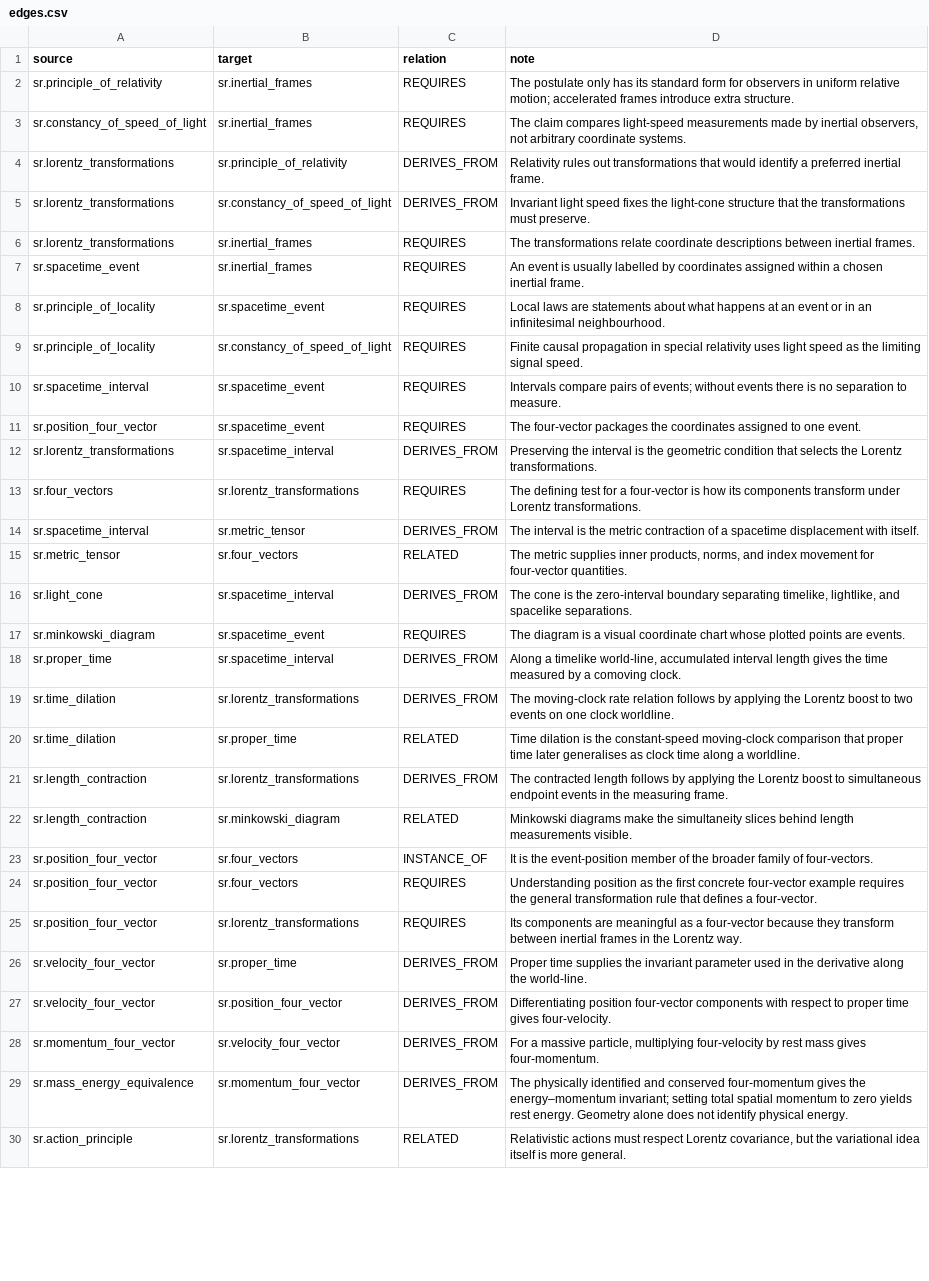
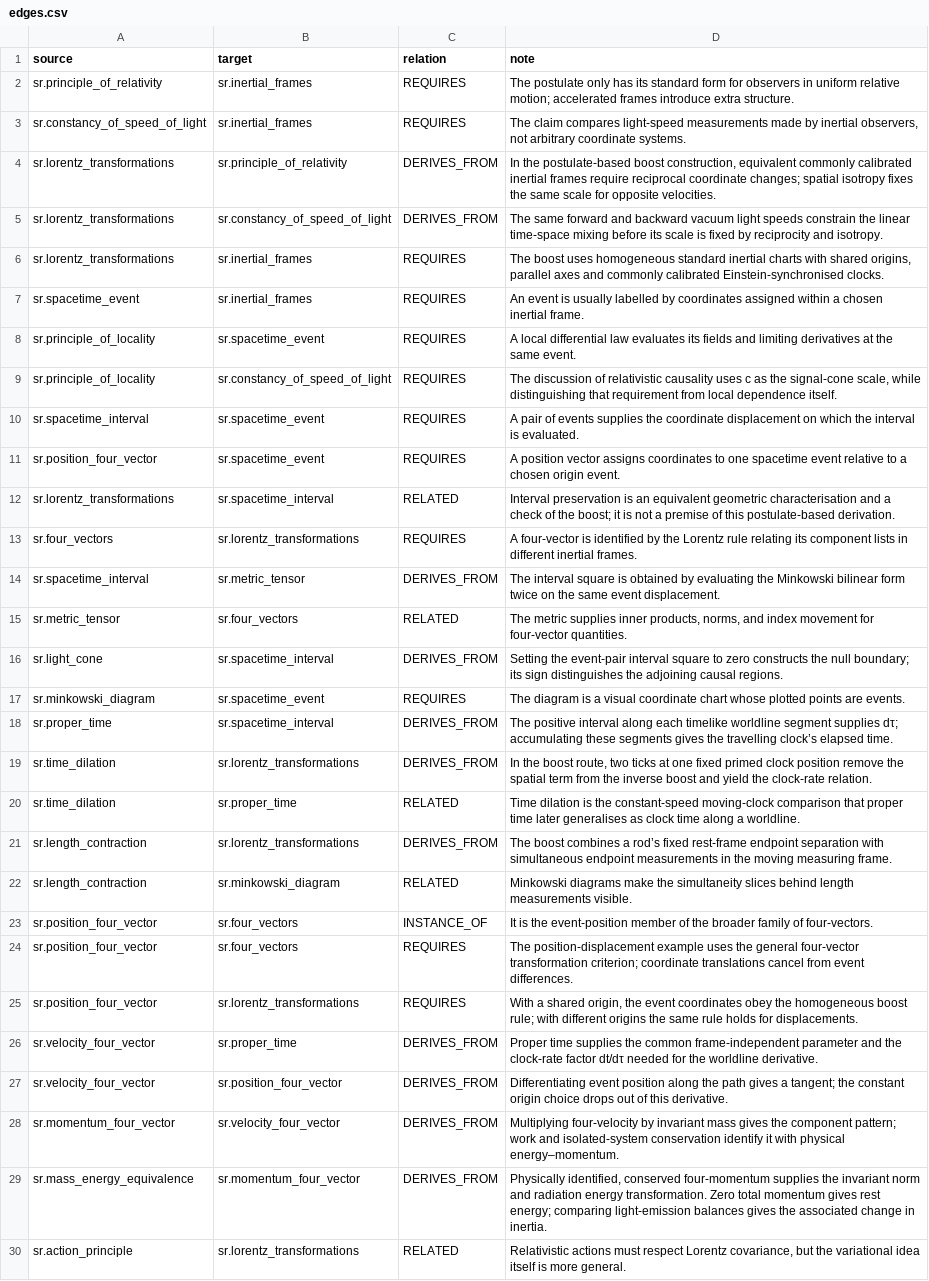
Before and after one commit to ipoole/sr-kg, a CSV file: domains/sr/data/edges.csv, drawn as a sheet; only a part is shown; the diff covers the shown part only; the diff names each change by its address in the sheet, - before the commit and + after, or states it on an @@ line.

Commit message:
Revise Maths and SR content for statement-led teaching and reading trees
Review both Maths modules and all five SR modules at teaching expansivity 70. Add concise block statements, meaningful titles, Definition and Explanation coverage, consolidated kinds and optional Advanced treatments. Develop derivations that explicitly combine their graph dependencies, with particular care for rest energy, field variation, electromagnetism, conservation and radiation-reaction scope.

Support precise concept-block references and previews, align prerequisite edges and SI notation, and add primary-source support. Preserve canonical content identities, local clarification paths, study questions, artwork and personal-data anchors. Refresh tutorial narration and authoring guidance, and capture remaining presentation review issues.

Validation: 774 unit tests and all 405 browser cases pass, including all three tutorials on desktop and phone. Rebuild the ignored SR+Maths viewer locally; generated HTML remains outside Git.

```diff
--- a/domains/sr/data/edges.csv
+++ b/domains/sr/data/edges.csv
-D4 (note): Relativity rules out transformations that would identify a preferred inertial frame.
+D4 (note): In the postulate-based boost construction, equivalent commonly calibrated inertial frames require reciprocal coordinate changes; spatial isotropy fixes the same scale for opposite velocities.
-D5 (note): Invariant light speed fixes the light-cone structure that the transformations must preserve.
+D5 (note): The same forward and backward vacuum light speeds constrain the linear time-space mixing before its scale is fixed by reciprocity and isotropy.
-D6 (note): The transformations relate coordinate descriptions between inertial frames.
+D6 (note): The boost uses homogeneous standard inertial charts with shared origins, parallel axes and commonly calibrated Einstein-synchronised clocks.
-D8 (note): Local laws are statements about what happens at an event or in an infinitesimal neighbourhood.
+D8 (note): A local differential law evaluates its fields and limiting derivatives at the same event.
-D9 (note): Finite causal propagation in special relativity uses light speed as the limiting signal speed.
+D9 (note): The discussion of relativistic causality uses c as the signal-cone scale, while distinguishing that requirement from local dependence itself.
-D10 (note): Intervals compare pairs of events; without events there is no separation to measure.
+D10 (note): A pair of events supplies the coordinate displacement on which the interval is evaluated.
-D11 (note): The four-vector packages the coordinates assigned to one event.
+D11 (note): A position vector assigns coordinates to one spacetime event relative to a chosen origin event.
-C12 (relation): DERIVES_FROM
+C12 (relation): RELATED
-D12 (note): Preserving the interval is the geometric condition that selects the Lorentz transformations.
+D12 (note): Interval preservation is an equivalent geometric characterisation and a check of the boost; it is not a premise of this postulate-based derivation.
-D13 (note): The defining test for a four-vector is how its components transform under Lorentz transformations.
+D13 (note): A four-vector is identified by the Lorentz rule relating its component lists in different inertial frames.
-D14 (note): The interval is the metric contraction of a spacetime displacement with itself.
+D14 (note): The interval square is obtained by evaluating the Minkowski bilinear form twice on the same event displacement.
-D16 (note): The cone is the zero-interval boundary separating timelike, lightlike, and spacelike separations.
+D16 (note): Setting the event-pair interval square to zero constructs the null boundary; its sign distinguishes the adjoining causal regions.
-D18 (note): Along a timelike world-line, accumulated interval length gives the time measured by a comoving clock.
+D18 (note): The positive interval along each timelike worldline segment supplies dτ; accumulating these segments gives the travelling clock’s elapsed time.
-D19 (note): The moving-clock rate relation follows by applying the Lorentz boost to two events on one clock worldline.
+D19 (note): In the boost route, two ticks at one fixed primed clock position remove the spatial term from the inverse boost and yield the clock-rate relation.
-D21 (note): The contracted length follows by applying the Lorentz boost to simultaneous endpoint events in the measuring frame.
+D21 (note): The boost combines a rod’s fixed rest-frame endpoint separation with simultaneous endpoint measurements in the moving measuring frame.
-D24 (note): Understanding position as the first concrete four-vector example requires the general transformation rule that defines a four-vector.
+D24 (note): The position-displacement example uses the general four-vector transformation criterion; coordinate translations cancel from event differences.
-D25 (note): Its components are meaningful as a four-vector because they transform between inertial frames in the Lorentz way.
+D25 (note): With a shared origin, the event coordinates obey the homogeneous boost rule; with different origins the same rule holds for displacements.
-D26 (note): …supplies the invariant parameter used in the derivative along the world-line.
+D26 (note): …supplies the common frame-independent parameter and the clock-rate factor dt/dτ needed for the worldline derivative.
-D27 (note): Differentiating position four-vector components with respect to proper time gives four-velocity.
+D27 (note): Differentiating event position along the path gives a tangent; the constant origin choice drops out of this derivative.
-D28 (note): For a massive particle, multiplying four-velocity by rest mass gives four-momentum.
+D28 (note): Multiplying four-velocity by invariant mass gives the component pattern; work and isolated-system conservation identify it with physical energy–momentum.
-D29 (note): The physically identified and conserved four-momentum gives the energy–momentum invariant; setting total spatial momentum to zero yields rest energy. Geometry alone does not identify physical energy.
+D29 (note): Physically identified, conserved four-momentum supplies the invariant norm and radiation energy transformation. Zero total momentum gives rest energy; comparing light-emission balances gives the associated change in inertia.
```
Also changed, not shown: 14 added rows and 23 edited cells elsewhere in this file, domains/math/data/module_content_blocks.csv, domains/sr/data/concept_graphic_designs.csv, 45 other files.
